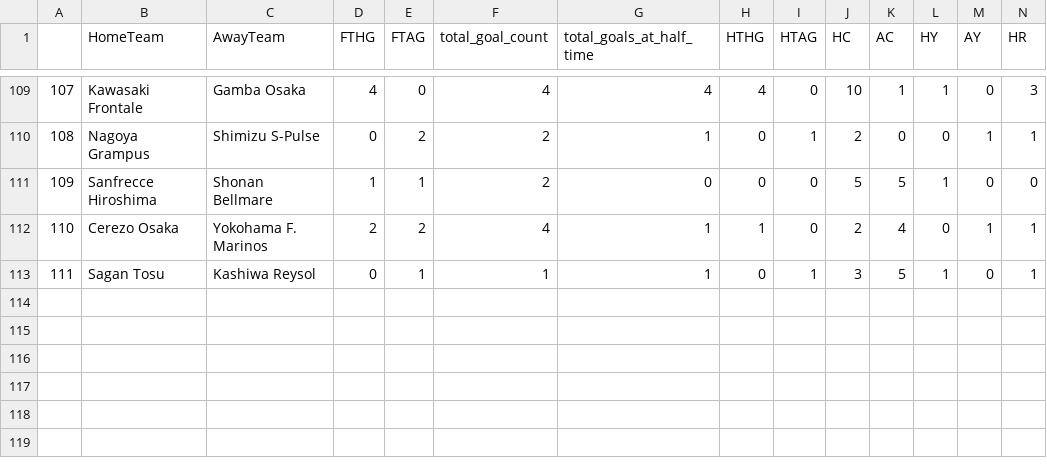
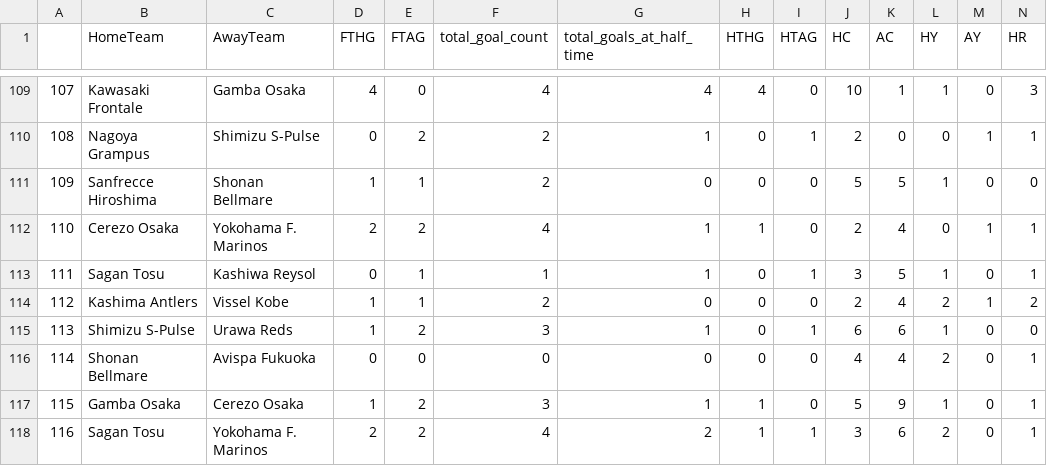
Before and after one commit to Ericvolten1/football-data, a CSV file: src/merge_footystats/merge_data/final_merged_data/JAP_2022.csv, drawn as a sheet; only a part is shown, gaps mark what is left out; rows hold the shown columns only; the diff names each change by its address in the sheet, - before the commit and + after, or states it on an @@ line.

```diff
--- a/src/merge_footystats/merge_data/final_merged_data/JAP_2022.csv
+++ b/src/merge_footystats/merge_data/final_merged_data/JAP_2022.csv
+row 114: 112 | Kashima Antlers | Vissel Kobe | 1 | 1 | 2 | 0 | 0 | 0 | 2 | 4 | 2 | 1 | 2
+row 115: 113 | Shimizu S-Pulse | Urawa Reds | 1 | 2 | 3 | 1 | 0 | 1 | 6 | 6 | 1 | 0 | 0
+row 116: 114 | Shonan Bellmare | Avispa Fukuoka | 0 | 0 | 0 | 0 | 0 | 0 | 4 | 4 | 2 | 0 | 1
+row 117: 115 | Gamba Osaka | Cerezo Osaka | 1 | 2 | 3 | 1 | 1 | 0 | 5 | 9 | 1 | 0 | 1
+row 118: 116 | Sagan Tosu | Yokohama F. Marinos | 2 | 2 | 4 | 2 | 1 | 1 | 3 | 6 | 2 | 0 | 1
```
Also changed, not shown: src/merge_footystats/merge_data/final_merged_data/USA_2022.csv, src/merge_footystats/merge_data/football_odds_data/ARG.csv, 9 other files.
